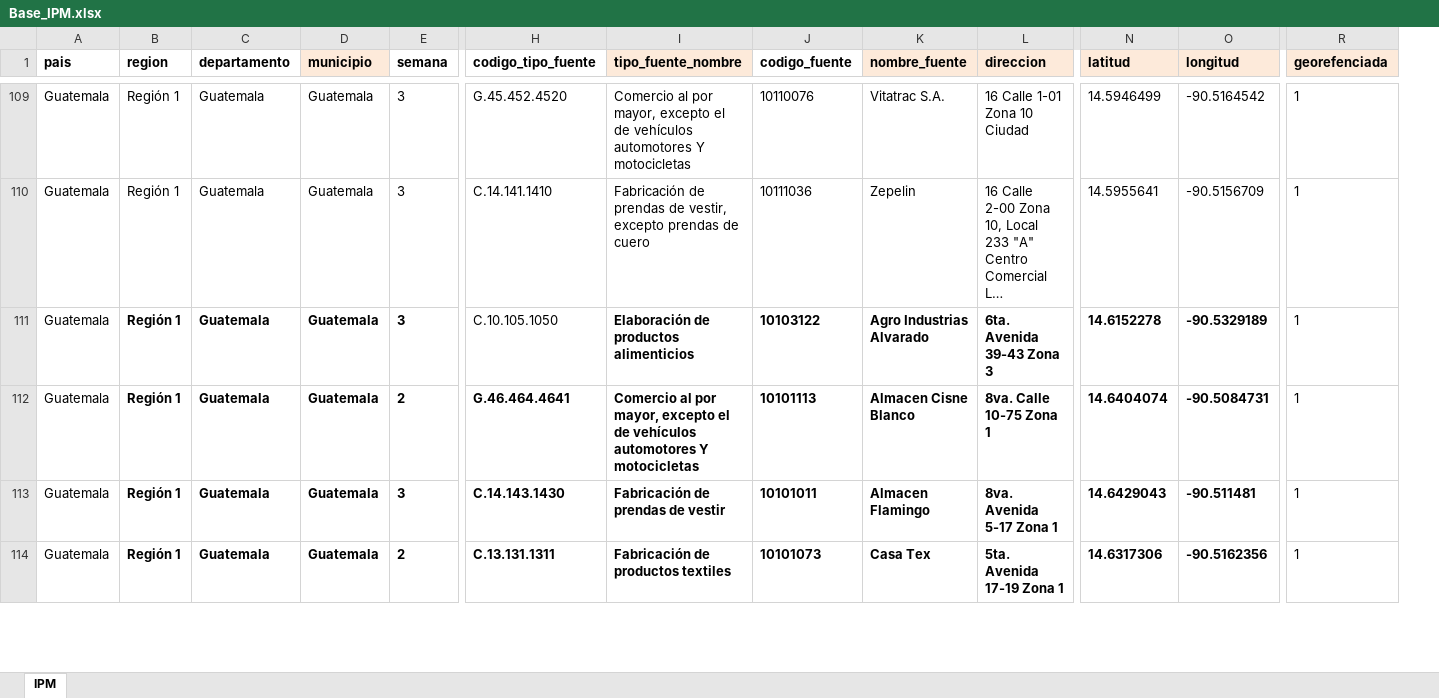
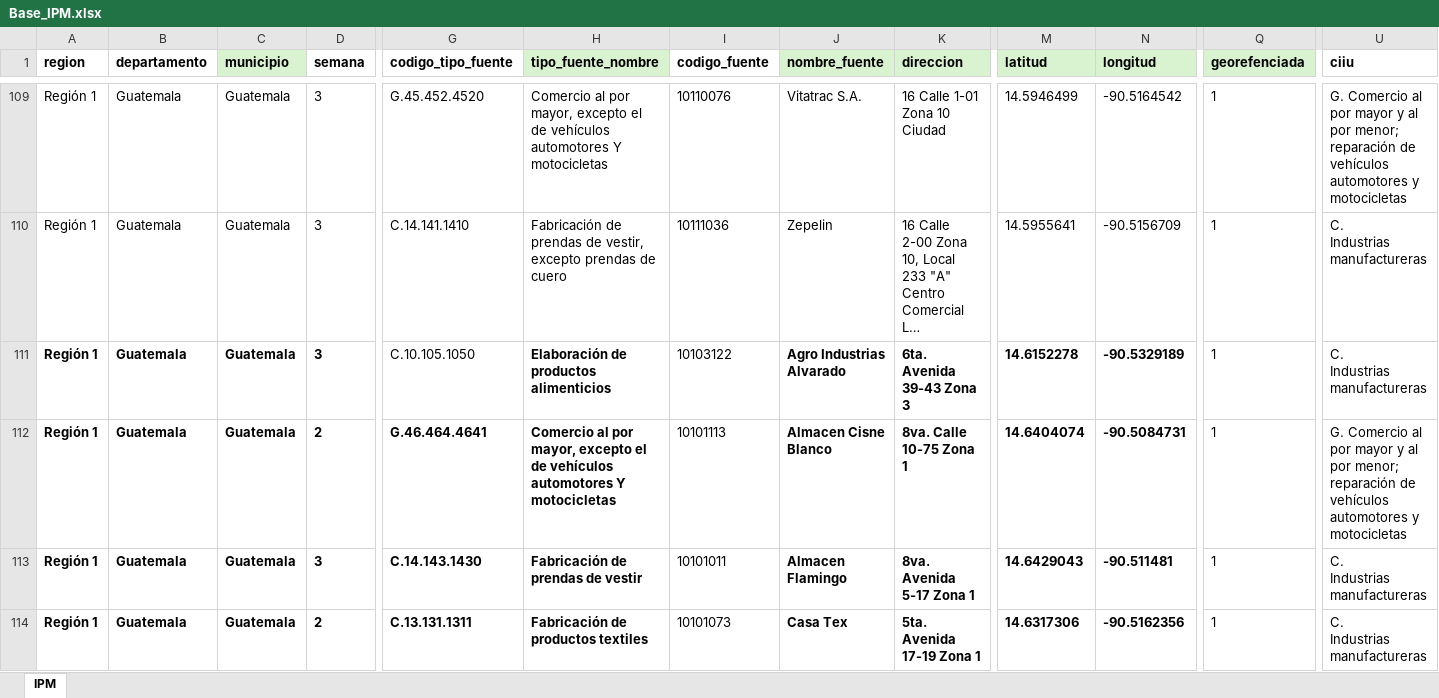
Before and after one commit to Jason-ine/solucion, an Excel workbook: archivos_excel/Base_IPM.xlsx, sheet IPM, drawn as a sheet; only a part is shown, gaps mark what is left out; long unchanged cells end in …; values as stored, in another font and other column widths than the file's, no borders; removed rows and columns are numbered as before the commit, all else as after; ↵ is a line break in a cell; the diff covers the shown part only; the diff names each change by its address in the sheet, - before the commit and + after, or states it on an @@ line.

```diff
--- a/archivos_excel/Base_IPM.xlsx (sheet IPM)
+++ b/archivos_excel/Base_IPM.xlsx (sheet IPM)
-column A (pais), rows 109-114: all Guatemala
+column U (ciiu), rows 109-114: G. Comercio al por mayor y al por menor; reparación de vehículos automotores y motocicletas | C. ↵ Industrias manufactureras | C. ↵ Industrias manufactureras | G. Comercio al por mayor y al por menor; reparación de vehículos automotores y motocicletas | C. ↵ Industrias manufactureras | C. ↵ Industrias manufactureras
-C1 fill: #FDEADA
+C1 fill: #D9F2D0
-H1 fill: #FDEADA
+H1 fill: #D9F2D0
-J1:K1 fill: #FDEADA
+J1:K1 fill: #D9F2D0
-M1:N1 fill: #FDEADA
+M1:N1 fill: #D9F2D0
-Q1 fill: #FDEADA
+Q1 fill: #D9F2D0
-I111:I114 bold: on
+I111:I114 bold: off
```
Also changed, not shown: cell formats elsewhere in this sheet, archivos_excel/Base_IPMC.xlsx, archivos_excel/EMPRESAS_IPP.xlsx, 42 other files.
